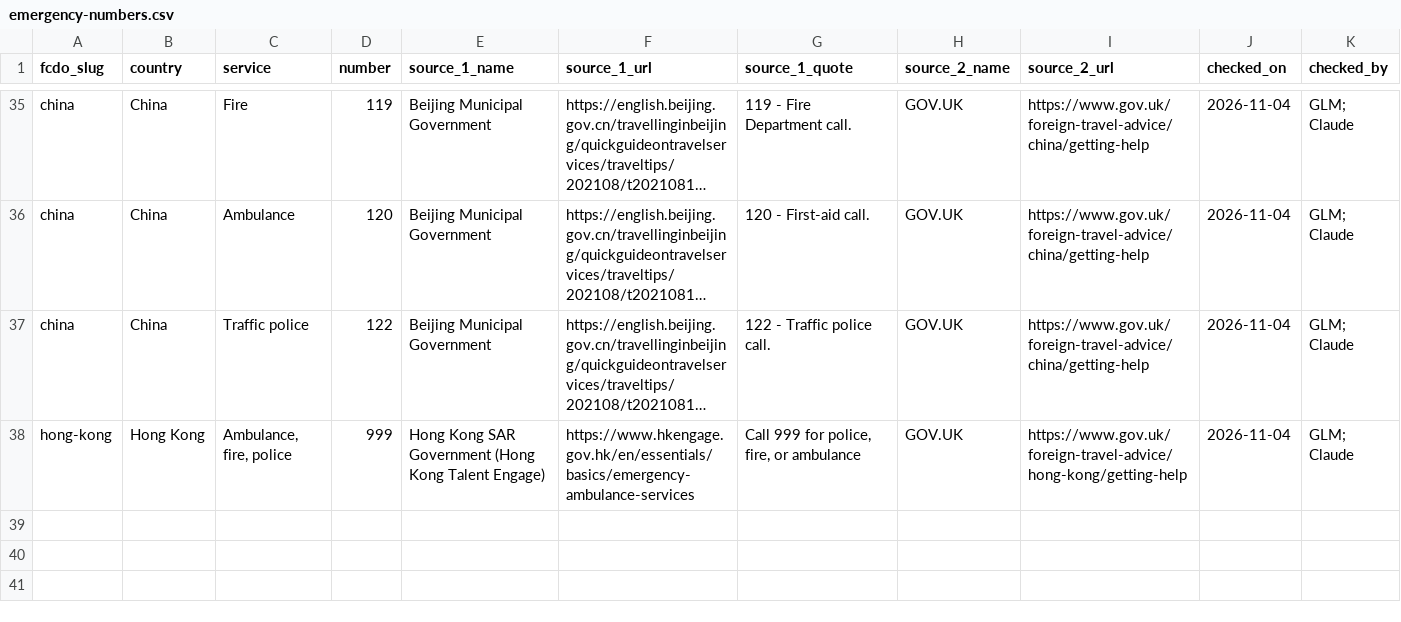
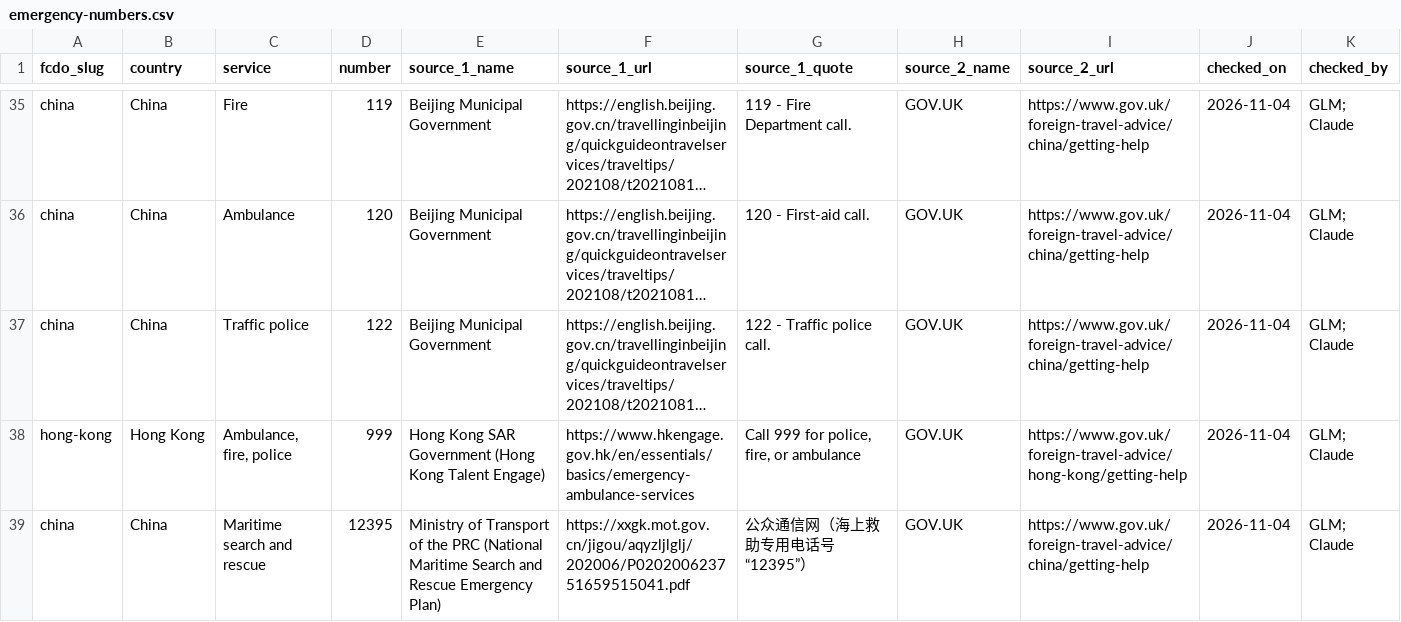
Before and after one commit to DanceOnVibes/truevsad, a CSV file: data/emergency-numbers/emergency-numbers.csv, drawn as a sheet; only a part is shown, gaps mark what is left out; long unchanged cells end in …; the diff names each change by its address in the sheet, - before the commit and + after, or states it on an @@ line.

```diff
--- a/data/emergency-numbers/emergency-numbers.csv
+++ b/data/emergency-numbers/emergency-numbers.csv
+row 39: china | China | Maritime search and rescue | 12395 | Ministry of Transport of the PRC (National Maritime Search and Rescue Emergency Plan) | https://xxgk.mot.gov.cn/jigou/aqyzljlglj/202006/P020200623751659515041.pdf | 公众通信网（海上救助专用电话号“12395”） | GOV.UK | https://www.gov.uk/foreign-travel-advice/china/getting-help | 2026-11-04 | GLM; Claude
```
Also changed, not shown: 1 other file.
